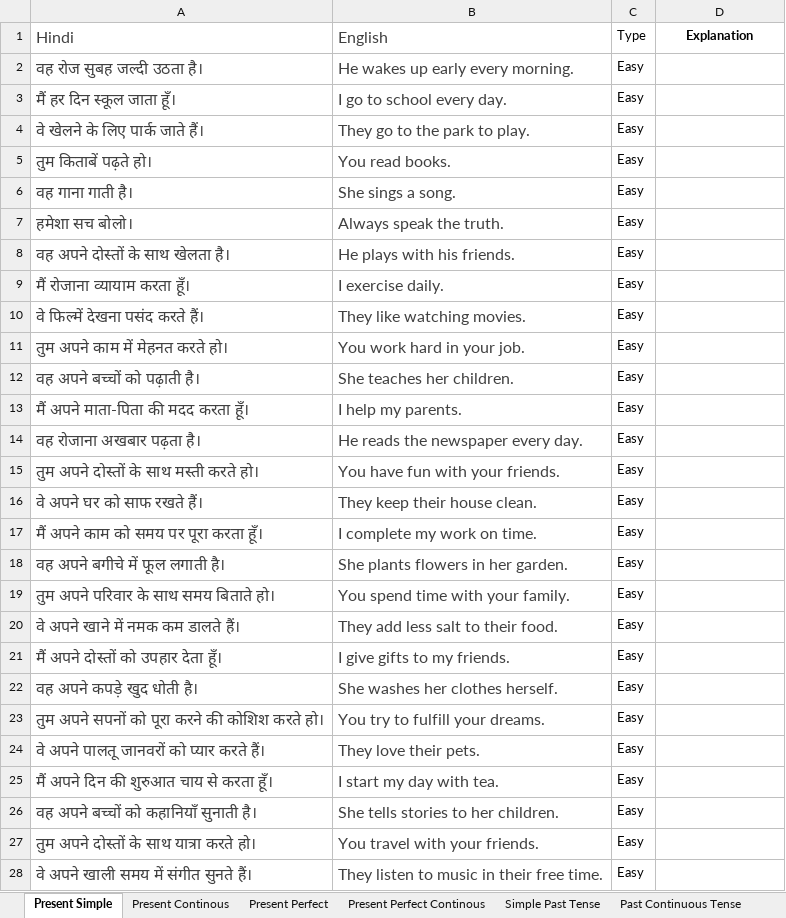
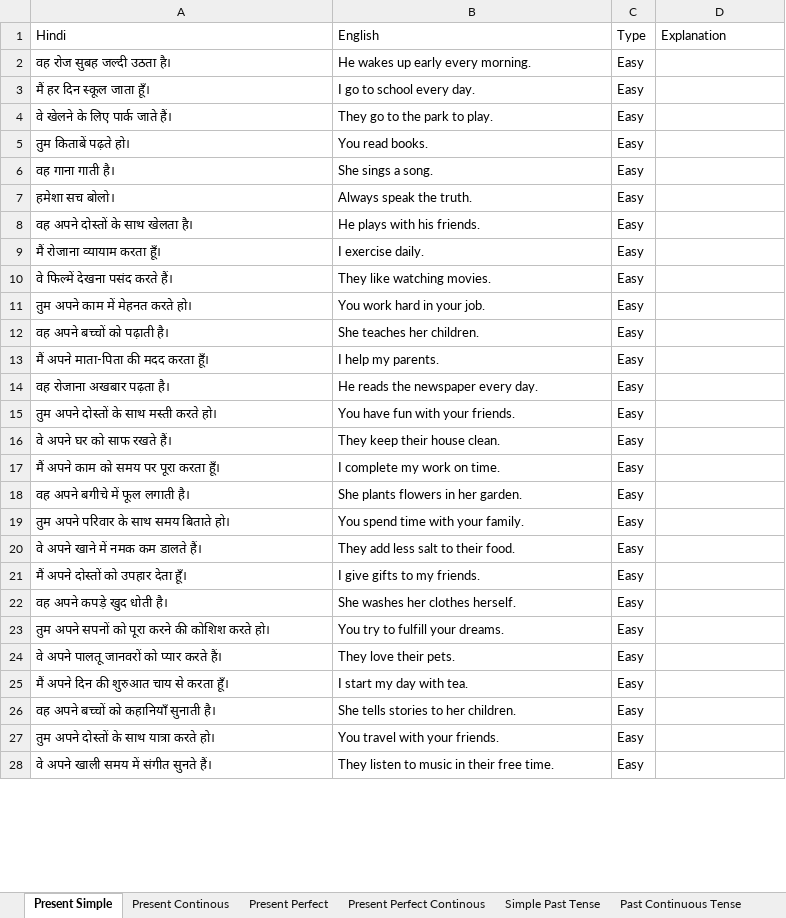
Before and after one commit to nikcomestotalk/improve_english, an Excel workbook: public/data/et.xlsx, sheet Present Simple, drawn as a sheet; only a part is shown; values as stored, in another font and other column widths than the file's, no borders; charts and pictures not drawn; the diff covers the shown part only; the diff names each change by its address in the sheet, - before the commit and + after, or states it on an @@ line.

```diff
--- a/public/data/et.xlsx (sheet Present Simple)
+++ b/public/data/et.xlsx (sheet Present Simple)
-A1:B28 text colour: #404040
+A1:B28 text colour: black, text size: smaller
@@ D1 bold: on → off, alignment: center → left @@
```
Also changed, not shown: cell formats elsewhere in this sheet, sheet Simple Past Tense, sheet Past Continuous Tense, sheet Past Perfect Continuous Tense, sheet Past Perfect Tense, sheet Present Perfect, sheet Present Perfect Continous, 1 more sheet, other sheet tabs, charts or pictures, 11 other files.
